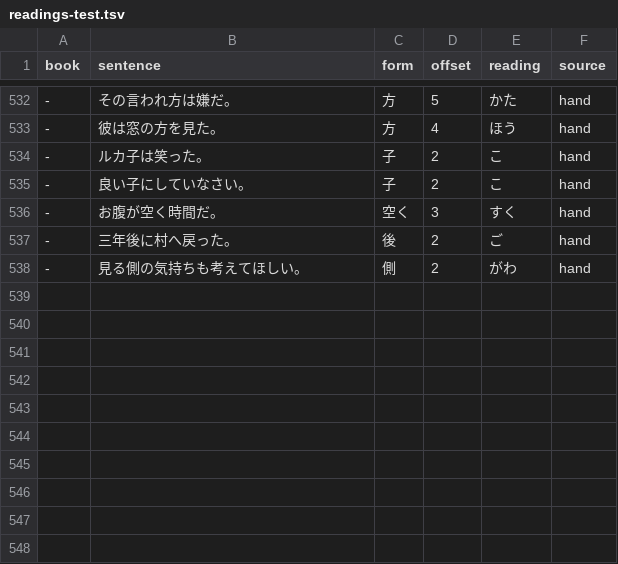
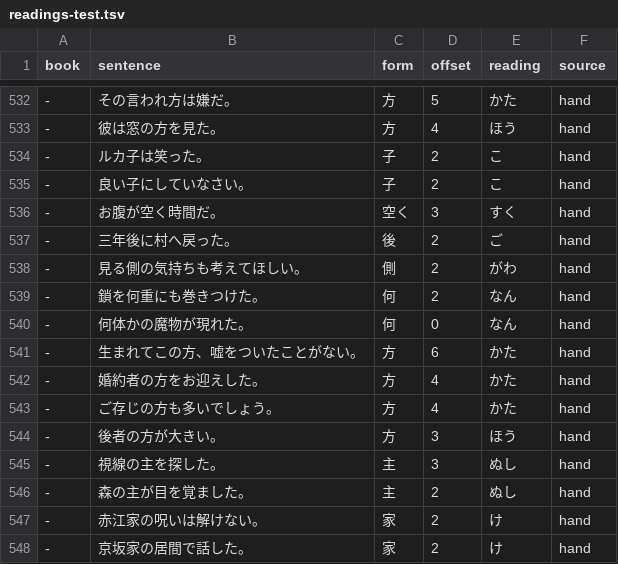
Before and after one commit to blankiekun/yurigana, a TSV file: yurigana/readings-test.tsv, drawn as a sheet; only a part is shown, gaps mark what is left out.

Commit message:
test(rules): rows for T540-T543

```diff
--- a/yurigana/readings-test.tsv
+++ b/yurigana/readings-test.tsv
@@ -538 +538,11 @@ book	sentence	form	offset	reading	source
 -	見る側の気持ちも考えてほしい。	側	2	がわ	hand
+-	鎖を何重にも巻きつけた。	何	2	なん	hand
+-	何体かの魔物が現れた。	何	0	なん	hand
+-	生まれてこの方、嘘をついたことがない。	方	6	かた	hand
+-	婚約者の方をお迎えした。	方	4	かた	hand
+-	ご存じの方も多いでしょう。	方	4	かた	hand
+-	後者の方が大きい。	方	3	ほう	hand
+-	視線の主を探した。	主	3	ぬし	hand
+-	森の主が目を覚ました。	主	2	ぬし	hand
+-	赤江家の呪いは解けない。	家	2	け	hand
+-	京坂家の居間で話した。	家	2	け	hand
```
